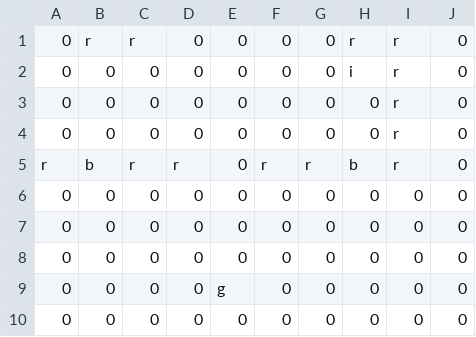
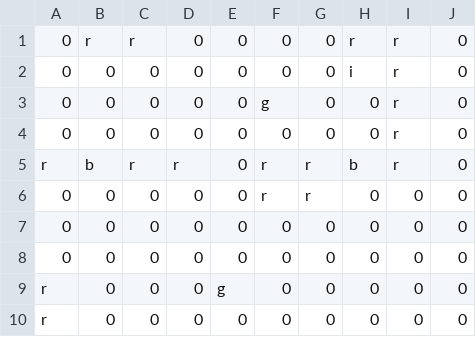
Before and after one commit to joebain/joebabies, a CSV file: misc/level1.csv, drawn as a sheet.

```diff
--- a/misc/level1.csv
+++ b/misc/level1.csv
@@ -2,9 +2,9 @@
 0,0,0,0,0,0,0,i,r,0,
-0,0,0,0,0,0,0,0,r,0,
+0,0,0,0,0,g,0,0,r,0,
 0,0,0,0,0,0,0,0,r,0,
 r,b,r,r,0,r,r,b,r,0,
+0,0,0,0,0,r,r,0,0,0,
 0,0,0,0,0,0,0,0,0,0,
 0,0,0,0,0,0,0,0,0,0,
-0,0,0,0,0,0,0,0,0,0,
-0,0,0,0,g,0,0,0,0,0,
-0,0,0,0,0,0,0,0,0,0,
+r,0,0,0,g,0,0,0,0,0,
+r,0,0,0,0,0,0,0,0,0,
```
Also changed, not shown: 15 other files.
